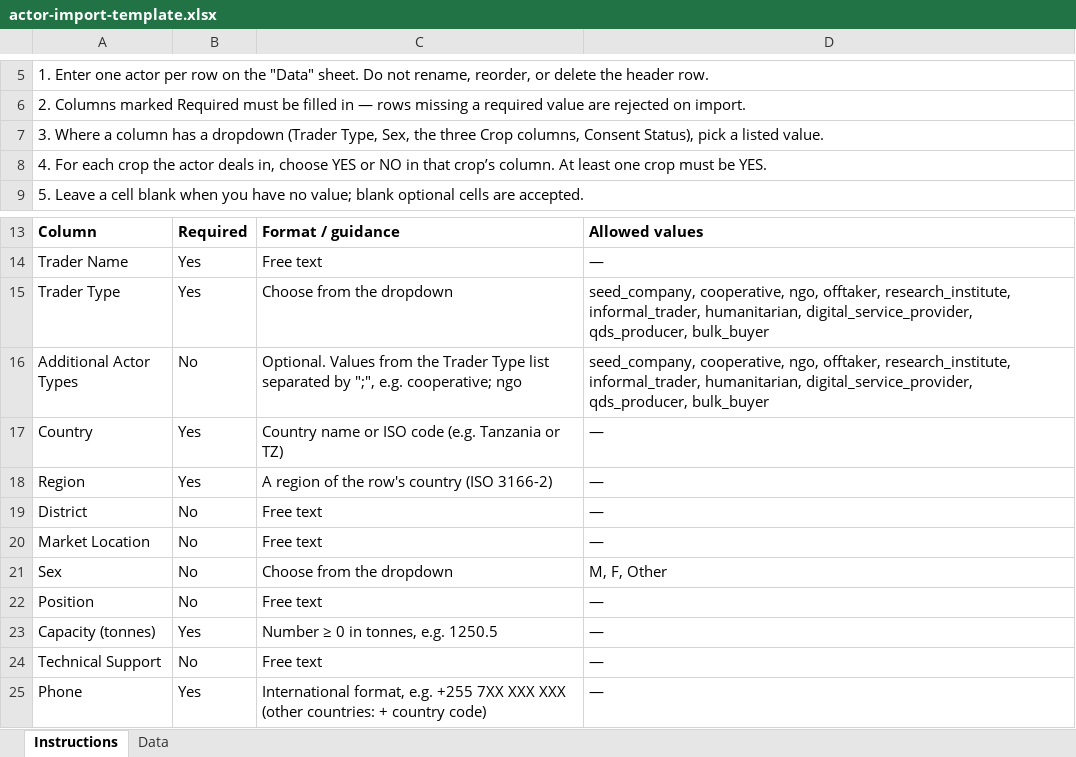
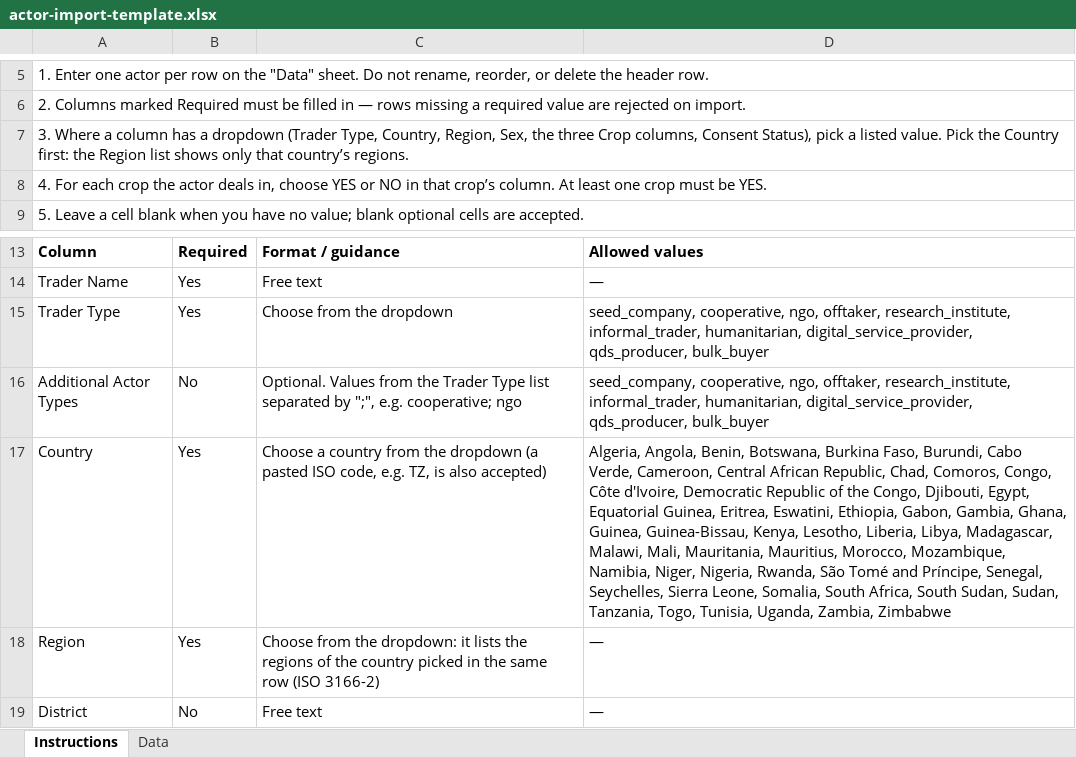
Before and after one commit to AllianceBioversityCIAT/alliance-accelerate-tanzania, an Excel workbook: frontend/public/templates/actor-import-template.xlsx, sheet Instructions, drawn as a sheet; only a part is shown, gaps mark what is left out; the shorter side is filled out with more unchanged rows; values as stored, in another font and other column widths than the file's, no borders; the diff names each change by its address in the sheet, - before the commit and + after, or states it on an @@ line.

```diff
--- a/frontend/public/templates/actor-import-template.xlsx (sheet Instructions)
+++ b/frontend/public/templates/actor-import-template.xlsx (sheet Instructions)
-A7: …(Trader Type, Sex, the three Crop columns, Consent Status), pick a listed value.
+A7: …(Trader Type, Country, Region, Sex, the three Crop columns, Consent Status), pick a listed value. Pick the Country first: the Region list shows only that country’s regions.
-C17: Country name or ISO code (e.g. Tanzania or TZ)
+C17: Choose a country from the dropdown (a pasted ISO code, e.g. TZ, is also accepted)
-D17: —
+D17: Algeria, Angola, Benin, Botswana, Burkina Faso, Burundi, Cabo Verde, Cameroon, Central African Republic, Chad, Comoros, Congo, Côte d'Ivoire, Democratic Republic of the Congo, Djibouti, Egypt, Equatorial Guinea, Eritrea, Eswatini, Ethiopia, Gabon, Gambia, Ghana, Guinea, Guinea-Bissau, Kenya, Lesotho, Liberia, Libya, Madagascar, Malawi, Mali, Mauritania, Mauritius, Morocco, Mozambique, Namibia, Niger, Nigeria, Rwanda, São Tomé and Príncipe, Senegal, Seychelles, Sierra Leone, Somalia, South Africa, South Sudan, Sudan, Tanzania, Togo, Tunisia, Uganda, Zambia, Zimbabwe
-C18: A region of the row's country (ISO 3166-2)
+C18: Choose from the dropdown: it lists the regions of the country picked in the same row (ISO 3166-2)
```
Also changed, not shown: 35 other files.
